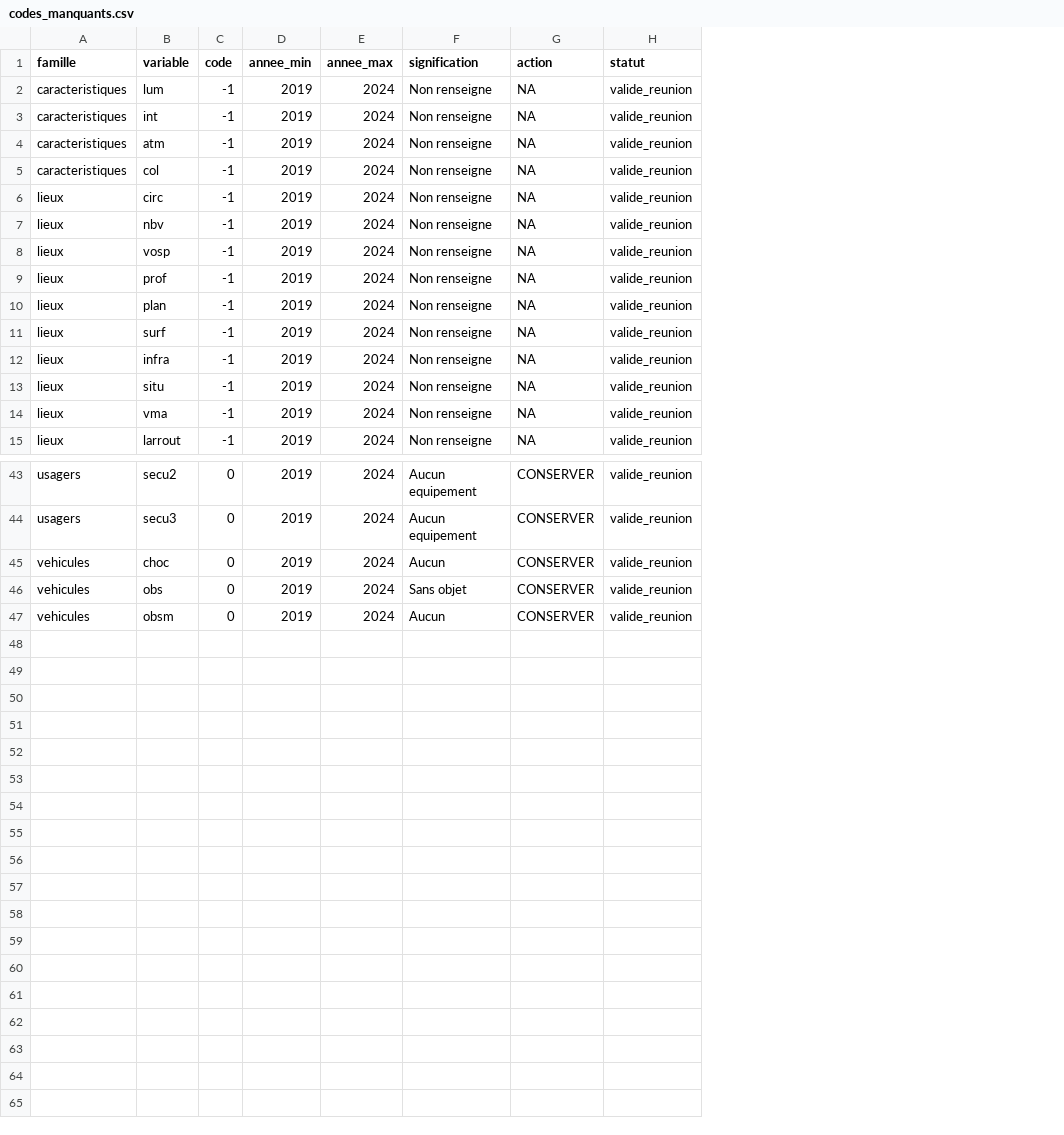
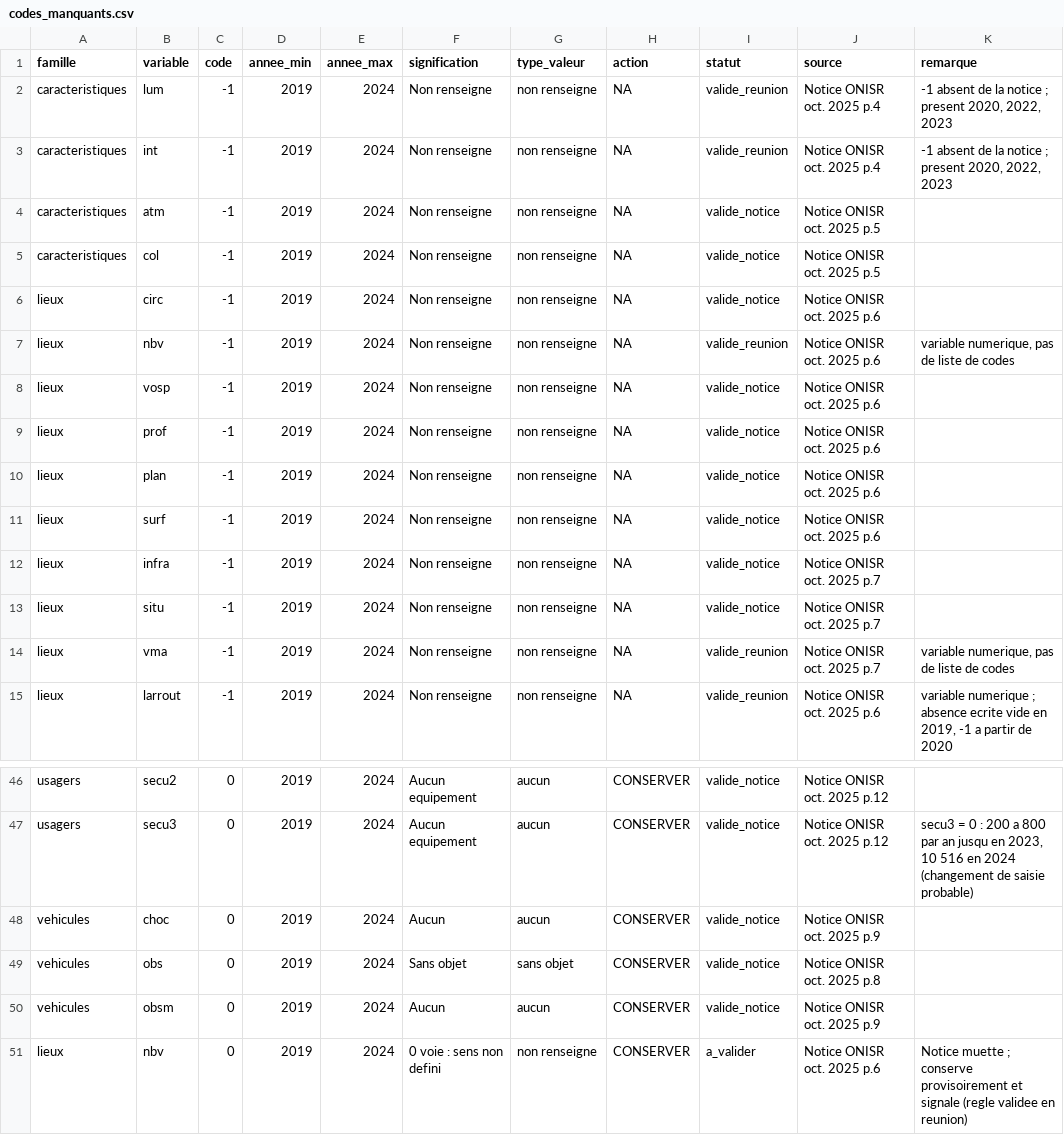
Before and after one commit to gayariad/Projet_Bi, a CSV file: wp2_nettoyage/metadata/nettoyage/codes_manquants.csv, drawn as a sheet; only a part is shown, gaps mark what is left out; addresses are those after the commit; the diff covers the shown part only; the diff names each change by its address in the sheet, - before the commit and + after, or states it on an @@ line.

```diff
--- a/wp2_nettoyage/metadata/nettoyage/codes_manquants.csv
+++ b/wp2_nettoyage/metadata/nettoyage/codes_manquants.csv
+column G (type_valeur), rows 2-15: all non renseigne; rows 46-50: aucun | aucun | aucun | sans objet | aucun
+column J (source), rows 2-15: Notice ONISR oct. 2025 p.4 | Notice ONISR oct. 2025 p.4 | Notice ONISR oct. 2025 p.5 | Notice ONISR oct. 2025 p.5 | Notice ONISR oct. 2025 p.6 | Notice ONISR oct. 2025 p.6 | Notice ONISR oct. 2025 p.6 | Notice ONISR oct. 2025 p.6 | Notice ONISR oct. 2025 p.6 | Notice ONISR oct. 2025 p.6 | Notice ONISR oct. 2025 p.7 | Notice ONISR oct. 2025 p.7 | Notice ONISR oct. 2025 p.7 | Notice ONISR oct. 2025 p.6; rows 46-50: Notice ONISR oct. 2025 p.12 | Notice ONISR oct. 2025 p.12 | Notice ONISR oct. 2025 p.9 | Notice ONISR oct. 2025 p.8 | Notice ONISR oct. 2025 p.9
+column K (remarque), rows 2-15: -1 absent de la notice ; present 2020, 2022, 2023 | -1 absent de la notice ; present 2020, 2022, 2023 |  |  |  | variable numerique, pas de liste de codes |  |  |  |  |  |  | variable numerique, pas de liste de codes | variable numerique ; absence ecrite vide en 2019, -1 a partir de 2020; row 47: secu3 = 0 : 200 a 800 par an jusqu en 2023, 10 516 en 2024 (changement de saisie probable)
-I4:I6 (statut): valide_reunion
+I4:I6 (statut): valide_notice
-I8:I13 (statut): valide_reunion
+I8:I13 (statut): valide_notice
-I46:I50 (statut): valide_reunion
+I46:I50 (statut): valide_notice
+row 51: lieux | nbv | 0 | 2019 | 2024 | 0 voie : sens non defini | non renseigne | CONSERVER | a_valider | Notice ONISR oct. 2025 p.6 | Notice muette ; conserve provisoirement et signale (regle validee en reunion)
```
Also changed, not shown: 3 added rows and 24 edited cells elsewhere in this file, 5 other files.
